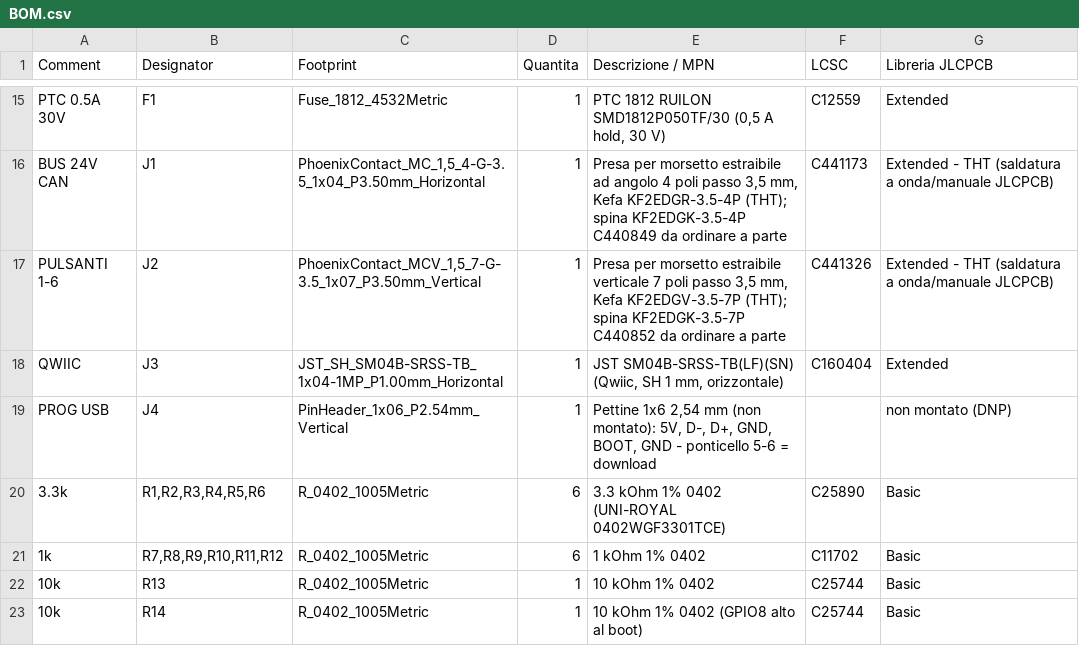
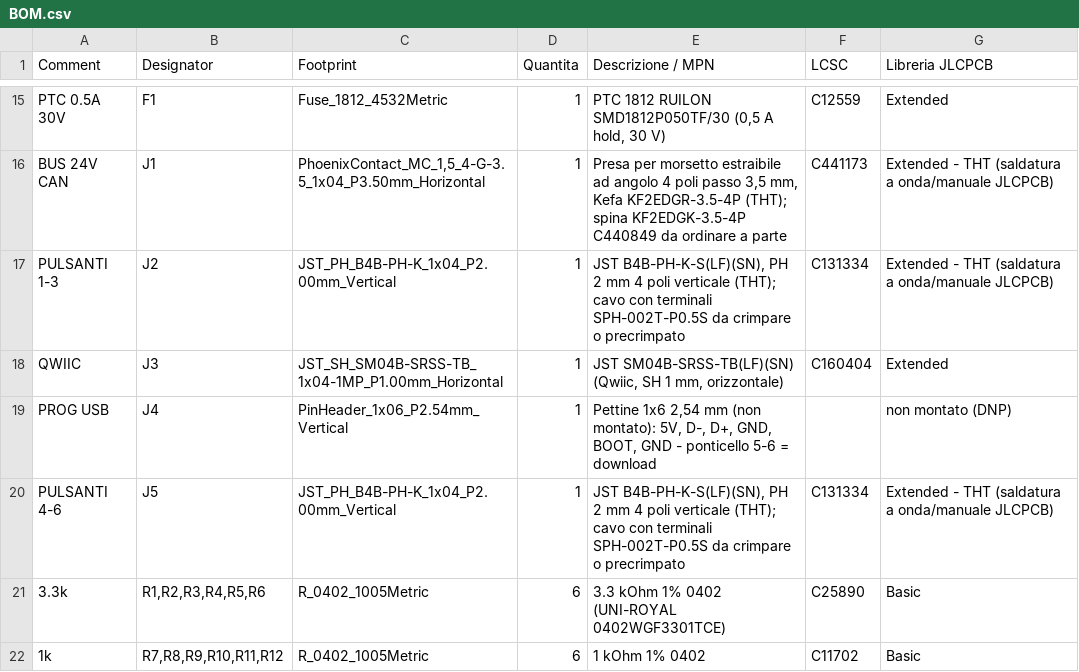
Before and after one commit to afmotta/esphome-devices, a CSV file: hardware/nodo503/out/BOM.csv, drawn as a sheet; only a part is shown, gaps mark what is left out; the shorter side is filled out with more unchanged rows.

```diff
--- a/hardware/nodo503/out/BOM.csv
+++ b/hardware/nodo503/out/BOM.csv
@@ -16,5 +16,6 @@ PTC 0.5A 30V,F1,Fuse_1812_4532Metric,1,"PTC 1812 RUILON SMD1812P050TF/30 (0,5 A
 BUS 24V CAN,J1,"PhoenixContact_MC_1,5_4-G-3.5_1x04_P3.50mm_Horizontal",1,"Presa per morsetto estraibile ad angolo 4 poli passo 3,5 mm, Kefa KF2EDGR-3.5-4P (THT); spina KF2EDGK-3.5-4P C440849 da ordinare a parte",C441173,Extended - THT (saldatura a onda/manuale JLCPCB)
-PULSANTI 1-6,J2,"PhoenixContact_MCV_1,5_7-G-3.5_1x07_P3.50mm_Vertical",1,"Presa per morsetto estraibile verticale 7 poli passo 3,5 mm, Kefa KF2EDGV-3.5-7P (THT); spina KF2EDGK-3.5-7P C440852 da ordinare a parte",C441326,Extended - THT (saldatura a onda/manuale JLCPCB)
+PULSANTI 1-3,J2,JST_PH_B4B-PH-K_1x04_P2.00mm_Vertical,1,"JST B4B-PH-K-S(LF)(SN), PH 2 mm 4 poli verticale (THT); cavo con terminali SPH-002T-P0.5S da crimpare o precrimpato",C131334,Extended - THT (saldatura a onda/manuale JLCPCB)
 QWIIC,J3,JST_SH_SM04B-SRSS-TB_1x04-1MP_P1.00mm_Horizontal,1,"JST SM04B-SRSS-TB(LF)(SN) (Qwiic, SH 1 mm, orizzontale)",C160404,Extended
 PROG USB,J4,PinHeader_1x06_P2.54mm_Vertical,1,"Pettine 1x6 2,54 mm (non montato): 5V, D-, D+, GND, BOOT, GND - ponticello 5-6 = download",,non montato (DNP)
+PULSANTI 4-6,J5,JST_PH_B4B-PH-K_1x04_P2.00mm_Vertical,1,"JST B4B-PH-K-S(LF)(SN), PH 2 mm 4 poli verticale (THT); cavo con terminali SPH-002T-P0.5S da crimpare o precrimpato",C131334,Extended - THT (saldatura a onda/manuale JLCPCB)
 3.3k,"R1,R2,R3,R4,R5,R6",R_0402_1005Metric,6,3.3 kOhm 1% 0402 (UNI-ROYAL 0402WGF3301TCE),C25890,Basic
```
Also changed, not shown: hardware/nodo503/out/CPL_JLCPCB.csv, hardware/nodo503/out/CPL_SMD.csv, 16 other files.
